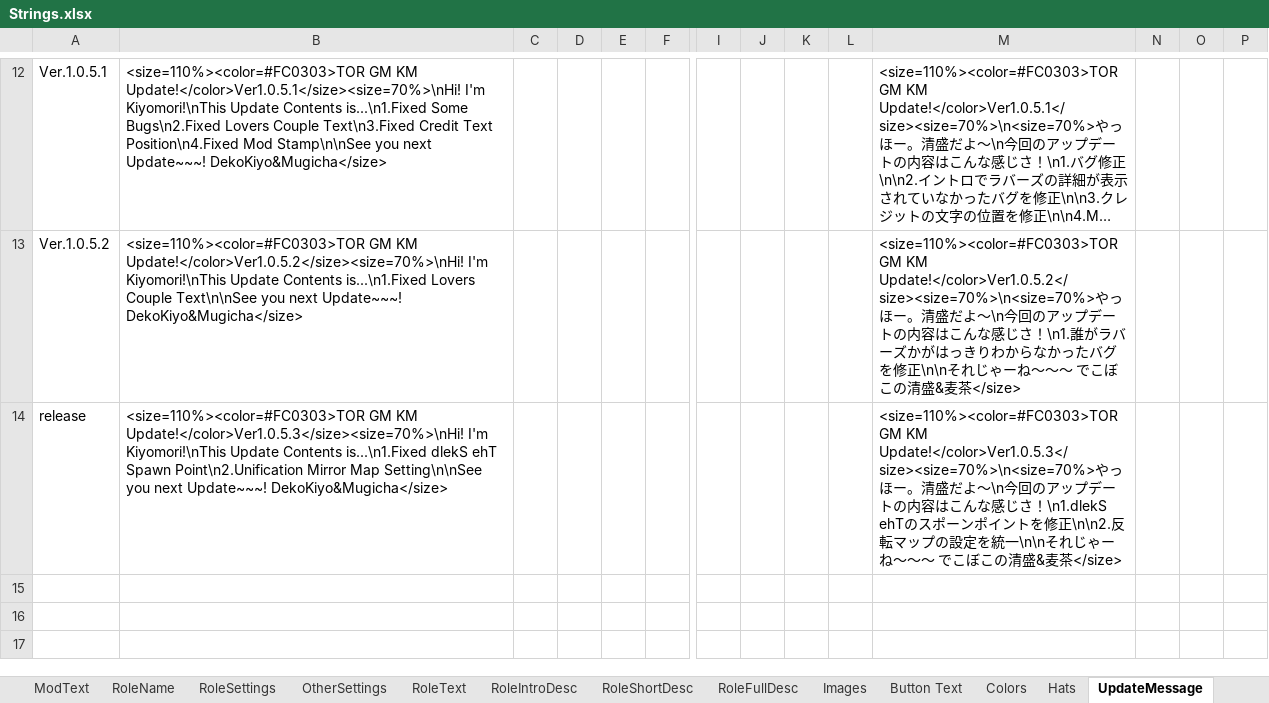
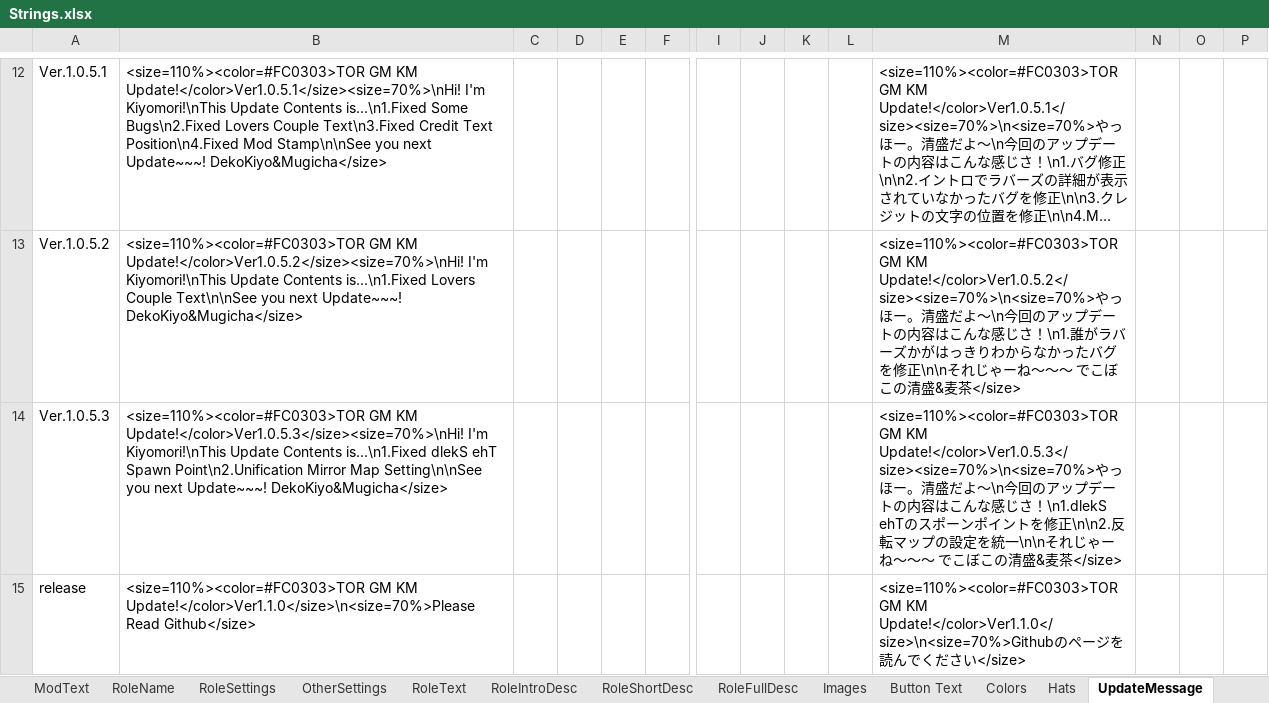
Before and after one commit to reitou-mugicha/TheOtherRolesGM-KiyoMugi-Edition, an Excel workbook: Strings.xlsx, sheet UpdateMessage, drawn as a sheet; only a part is shown, gaps mark what is left out; long unchanged cells end in …; values as stored, in another font and other column widths than the file's, no borders; addresses are those after the commit; rows hold the shown columns only; the diff names each change by its address in the sheet, - before the commit and + after, or states it on an @@ line.

Commit message:
Bug Fixed and And some data

```diff
--- a/Strings.xlsx (sheet UpdateMessage)
+++ b/Strings.xlsx (sheet UpdateMessage)
+row 14: Ver.1.0.5.3 | <size=110%><color=#FC0303>TOR GM KM Update!</color>Ver1.0.5.3</size><size=70%>\nHi! I'm Kiyomori!\nThis Update Contents is...\n1.Fixed dlekS ehT Spawn Point\n2.Unification Mirror Map Setting\n\nSee you next Update~~~! DekoKiyo&Mugicha</size> |  |  |  |  |  |  |  |  | <size=110%><color=#FC0303>TOR GM KM Update!</color>Ver1.0.5.3</size><size=70%>\n<size=70%>やっほー。清盛だよ～\n今回のアップデートの内容はこんな感じさ！\n1.dlekS ehTのスポーンポイントを修正\n\n2.反転マップの設定を統一\n\nそれじゃーね～～～ でこぼこの清盛&麦茶</size>
-B15: …GM KM Update!</color>Ver1.0.5.3</size><size=70%>\nHi! I'm Kiyomori!\nThis Update Contents is...\n1.Fixed dlekS ehT Spawn Point\n2.Unification Mirror Map Setting\n\nSee you next Update~~~! DekoKiyo&Mugicha</size>
+B15: …GM KM Update!</color>Ver1.1.0</size>\n<size=70%>Please Read Github</size>
-M15: <size=110%><color=#FC0303>TOR GM KM Update!</color>Ver1.0.5.3</size><size=70%>\n<size=70%>やっほー。清盛だよ～\n今回のアップデートの内容はこんな感じさ！\n1.dlekS ehTのスポーンポイントを修正\n\n2.反転マップの設定を統一\n\nそれじゃーね～～～ でこぼこの清盛&麦茶</size>
+M15: <size=110%><color=#FC0303>TOR GM KM Update!</color>Ver1.1.0</size>\n<size=70%>Githubのページを読んでください</size>
```
Also changed, not shown: sheet RoleText, 6 other files.
